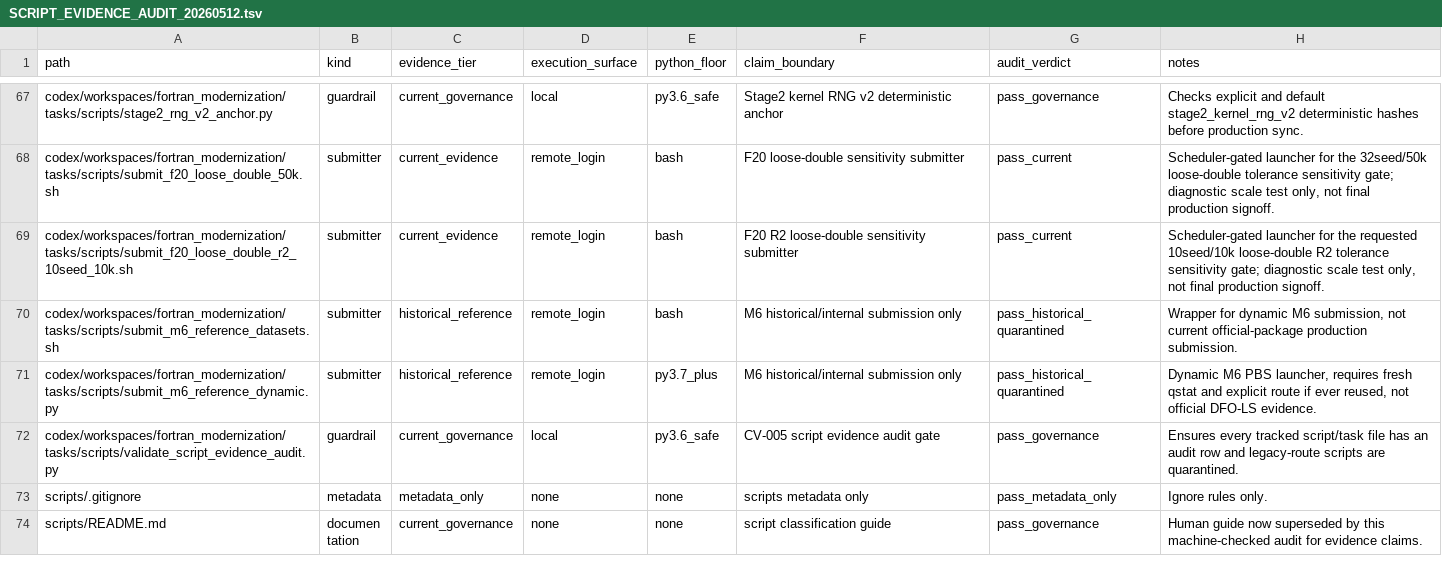
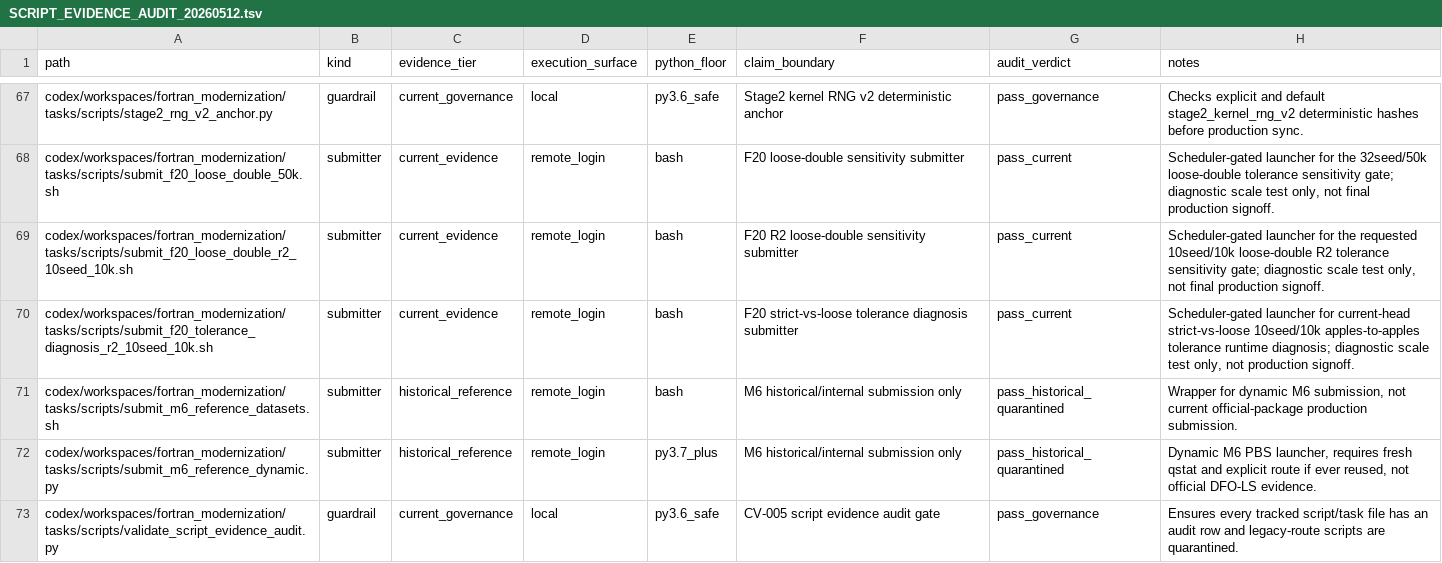
Before and after one commit to C-Y-Chou/generalized-thimble-hmc, a TSV file: codex/workspaces/fortran_modernization/state/SCRIPT_EVIDENCE_AUDIT_20260512.tsv, drawn as a sheet; only a part is shown, gaps mark what is left out; the shorter side is filled out with more unchanged rows; the diff names each change by its address in the sheet, - before the commit and + after, or states it on an @@ line.

Commit message:
Add F20 strict loose tolerance diagnosis gate

```diff
--- a/codex/workspaces/fortran_modernization/state/SCRIPT_EVIDENCE_AUDIT_20260512.tsv
+++ b/codex/workspaces/fortran_modernization/state/SCRIPT_EVIDENCE_AUDIT_20260512.tsv
+row 70: codex/workspaces/fortran_modernization/tasks/scripts/submit_f20_tolerance_diagnosis_r2_10seed_10k.sh | submitter | current_evidence | remote_login | bash | F20 strict-vs-loose tolerance diagnosis submitter | pass_current | Scheduler-gated launcher for current-head strict-vs-loose 10seed/10k apples-to-apples tolerance runtime diagnosis; diagnostic scale test only, not production signoff.
```
Also changed, not shown: 2 other files.
